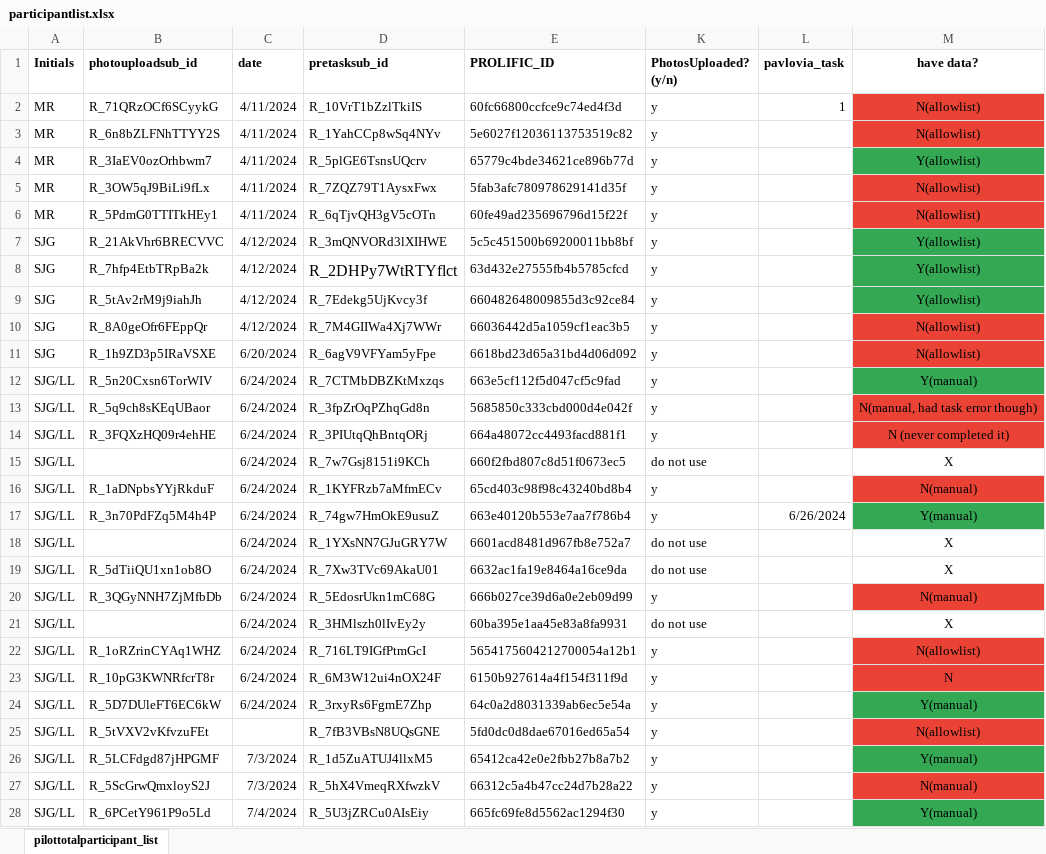
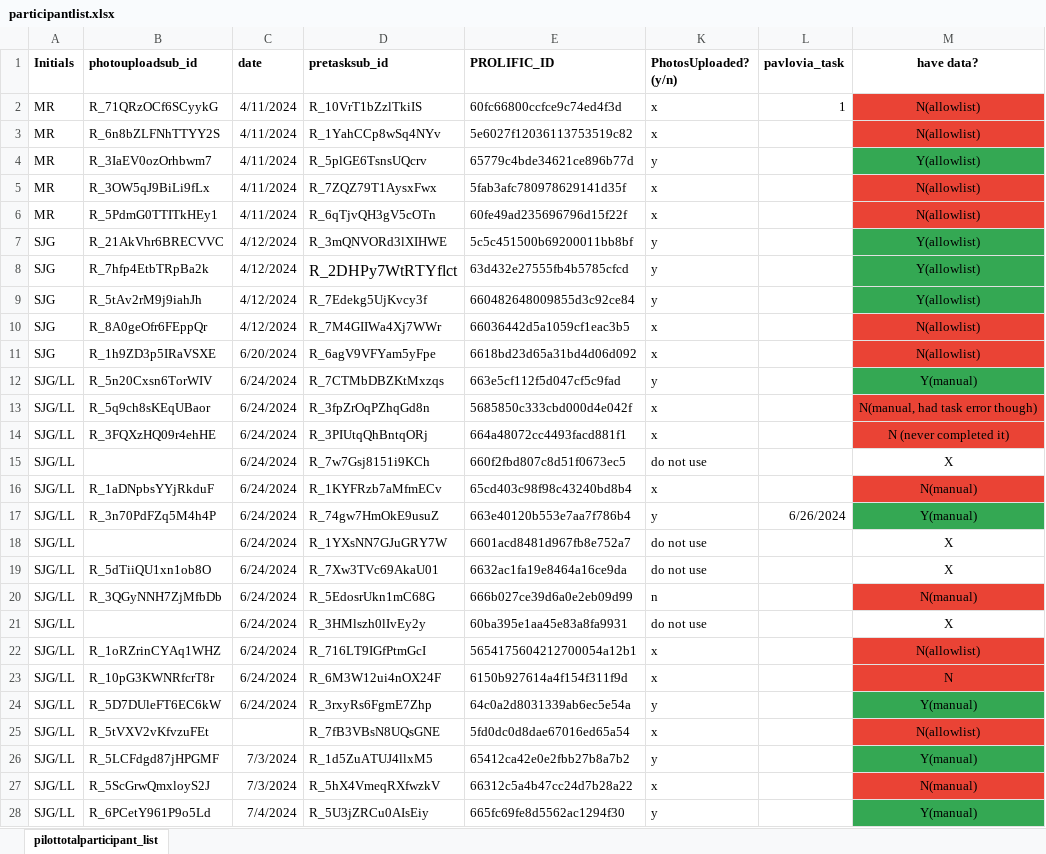
Before and after one commit to fareri-lab/WTP_Rejection_Choice_Pub, an Excel workbook: participantlist.xlsx, sheet pilottotalparticipant_list, drawn as a sheet; only a part is shown; values as stored, in another font and other column widths than the file's, no borders; the diff covers the shown part only; the diff names each change by its address in the sheet, - before the commit and + after, or states it on an @@ line.

```diff
--- a/participantlist.xlsx (sheet pilottotalparticipant_list)
+++ b/participantlist.xlsx (sheet pilottotalparticipant_list)
-K2:K3 (PhotosUploaded? (y/n)): y
+K2:K3 (PhotosUploaded? (y/n)): x
-K5:K6 (PhotosUploaded? (y/n)): y
+K5:K6 (PhotosUploaded? (y/n)): x
-K10:K11 (PhotosUploaded? (y/n)): y
+K10:K11 (PhotosUploaded? (y/n)): x
-K13:K14 (PhotosUploaded? (y/n)): y
+K13:K14 (PhotosUploaded? (y/n)): x
-K16 (PhotosUploaded? (y/n)): y
+K16 (PhotosUploaded? (y/n)): x
-K20 (PhotosUploaded? (y/n)): y
+K20 (PhotosUploaded? (y/n)): n
-K22:K23 (PhotosUploaded? (y/n)): y
+K22:K23 (PhotosUploaded? (y/n)): x
-K25 (PhotosUploaded? (y/n)): y
+K25 (PhotosUploaded? (y/n)): x
-K27 (PhotosUploaded? (y/n)): y
+K27 (PhotosUploaded? (y/n)): x
```
Also changed, not shown: 22 edited cells elsewhere in this sheet, 37 other files.
